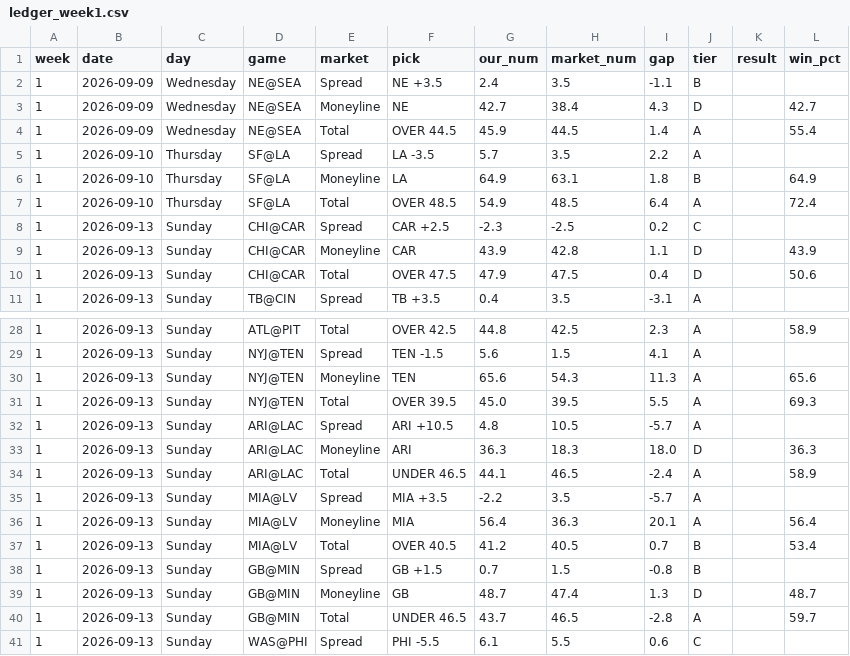
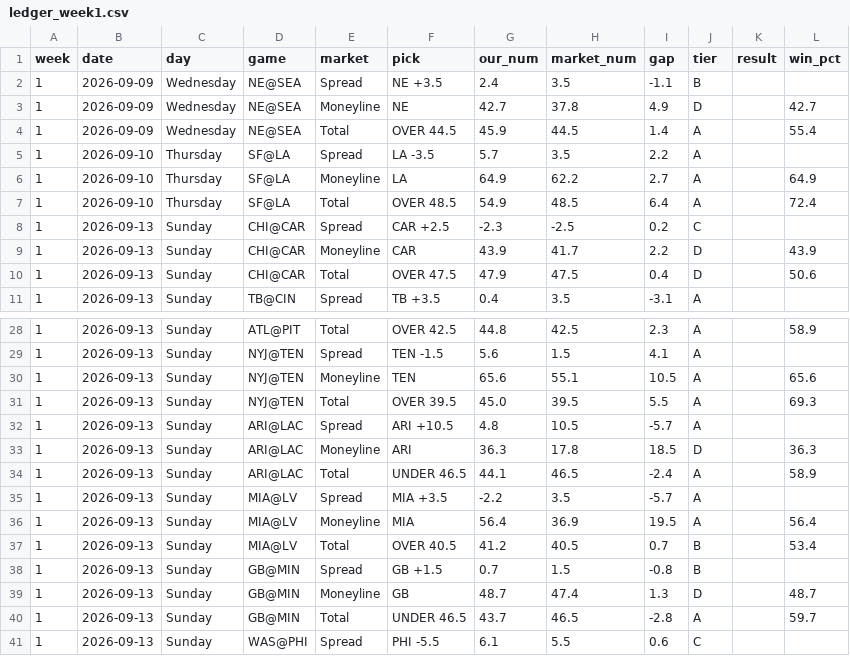
Before and after one commit to fourty2se7en/nfl-card, a CSV file: scripts/ledger_week1.csv, drawn as a sheet; only a part is shown, gaps mark what is left out.

```diff
--- a/scripts/ledger_week1.csv
+++ b/scripts/ledger_week1.csv
@@ -2,9 +2,9 @@ week,date,day,game,market,pick,our_num,market_num,gap,tier,result,win_pct
 1,2026-09-09,Wednesday,NE@SEA,Spread,NE +3.5,2.4,3.5,-1.1,B,,
-1,2026-09-09,Wednesday,NE@SEA,Moneyline,NE,42.7,38.4,4.3,D,,42.7
+1,2026-09-09,Wednesday,NE@SEA,Moneyline,NE,42.7,37.8,4.9,D,,42.7
 1,2026-09-09,Wednesday,NE@SEA,Total,OVER 44.5,45.9,44.5,1.4,A,,55.4
 1,2026-09-10,Thursday,SF@LA,Spread,LA -3.5,5.7,3.5,2.2,A,,
-1,2026-09-10,Thursday,SF@LA,Moneyline,LA,64.9,63.1,1.8,B,,64.9
+1,2026-09-10,Thursday,SF@LA,Moneyline,LA,64.9,62.2,2.7,A,,64.9
 1,2026-09-10,Thursday,SF@LA,Total,OVER 48.5,54.9,48.5,6.4,A,,72.4
 1,2026-09-13,Sunday,CHI@CAR,Spread,CAR +2.5,-2.3,-2.5,0.2,C,,
-1,2026-09-13,Sunday,CHI@CAR,Moneyline,CAR,43.9,42.8,1.1,D,,43.9
+1,2026-09-13,Sunday,CHI@CAR,Moneyline,CAR,43.9,41.7,2.2,D,,43.9
 1,2026-09-13,Sunday,CHI@CAR,Total,OVER 47.5,47.9,47.5,0.4,D,,50.6
@@ -29,9 +29,9 @@ week,date,day,game,market,pick,our_num,market_num,gap,tier,result,win_pct
 1,2026-09-13,Sunday,NYJ@TEN,Spread,TEN -1.5,5.6,1.5,4.1,A,,
-1,2026-09-13,Sunday,NYJ@TEN,Moneyline,TEN,65.6,54.3,11.3,A,,65.6
+1,2026-09-13,Sunday,NYJ@TEN,Moneyline,TEN,65.6,55.1,10.5,A,,65.6
 1,2026-09-13,Sunday,NYJ@TEN,Total,OVER 39.5,45.0,39.5,5.5,A,,69.3
 1,2026-09-13,Sunday,ARI@LAC,Spread,ARI +10.5,4.8,10.5,-5.7,A,,
-1,2026-09-13,Sunday,ARI@LAC,Moneyline,ARI,36.3,18.3,18.0,D,,36.3
+1,2026-09-13,Sunday,ARI@LAC,Moneyline,ARI,36.3,17.8,18.5,D,,36.3
 1,2026-09-13,Sunday,ARI@LAC,Total,UNDER 46.5,44.1,46.5,-2.4,A,,58.9
 1,2026-09-13,Sunday,MIA@LV,Spread,MIA +3.5,-2.2,3.5,-5.7,A,,
-1,2026-09-13,Sunday,MIA@LV,Moneyline,MIA,56.4,36.3,20.1,A,,56.4
+1,2026-09-13,Sunday,MIA@LV,Moneyline,MIA,56.4,36.9,19.5,A,,56.4
 1,2026-09-13,Sunday,MIA@LV,Total,OVER 40.5,41.2,40.5,0.7,B,,53.4
```
Also changed, not shown: site/ledger_week1.csv, 4 other files.
